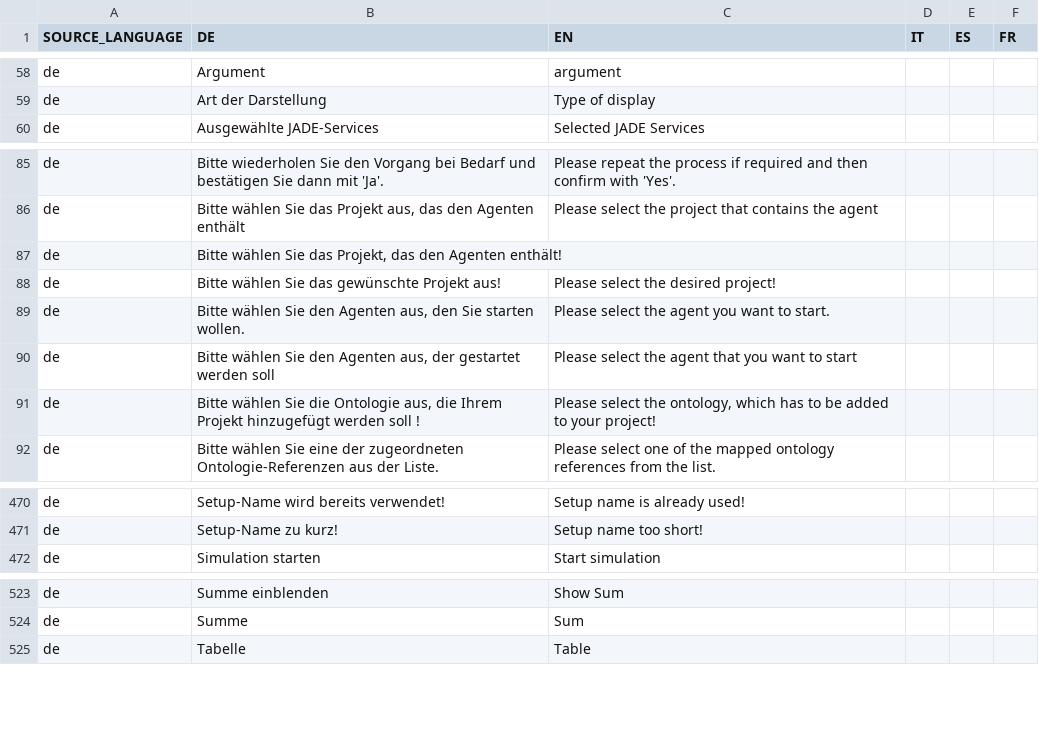
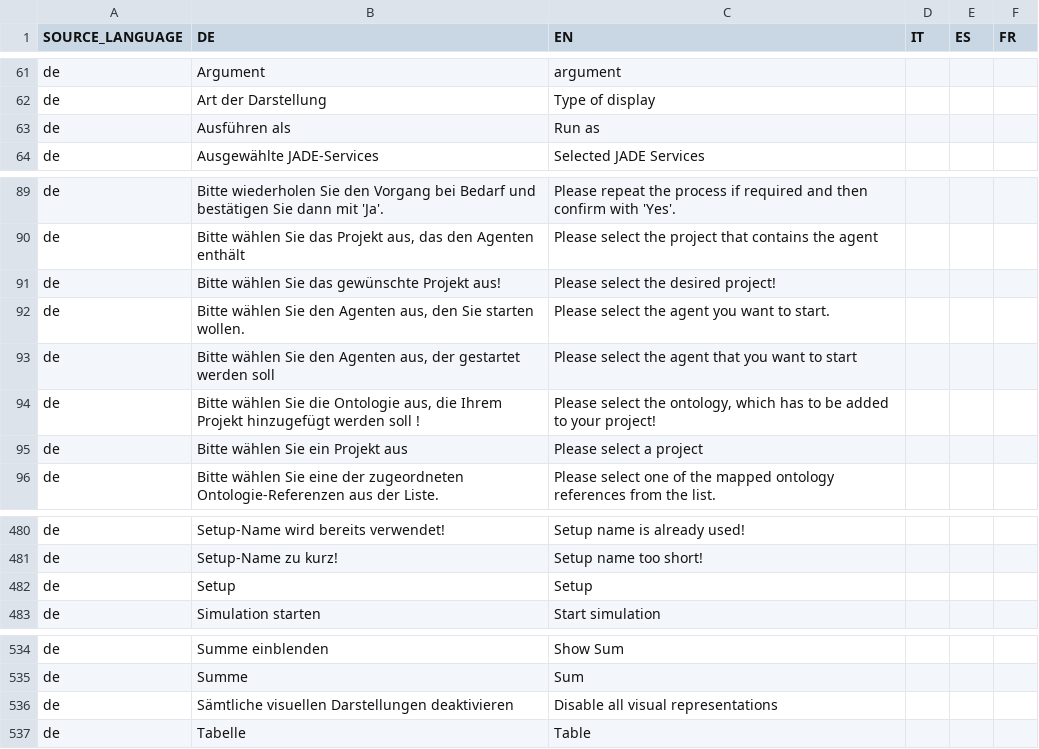
Before and after one commit to EnFlexIT/AgentWorkbench, a CSV file: properties/dictionary.csv, drawn as a sheet; only a part is shown, gaps mark what is left out; the diff covers the shown part only.

Commit message:
Prepared new execution mode for Services and Embedded System Agents (pending)
git-svn-id: svn://project.agent-hygrid.net/agentgui/trunk/AgentGUI@1691 014e83ad-c670-0410-b1a0-9290c87bb784

```diff
--- a/properties/dictionary.csv
+++ b/properties/dictionary.csv
@@ -59,2 +62,3 @@ de;Argument;argument
 de;Art der Darstellung;Type of display;;;
+de;Ausführen als;Run as;;;
 de;Ausgewählte JADE-Services;Selected JADE Services;;;
@@ -86,3 +90,2 @@ de;Bitte wiederholen Sie den Vorgang bei Bedarf und bestätigen Sie dann mit 'Ja
 de;Bitte wählen Sie das Projekt aus, das den Agenten enthält;Please select the project that contains the agent;;;
-de;Bitte wählen Sie das Projekt, das den Agenten enthält!;;;;
 de;Bitte wählen Sie das gewünschte Projekt aus!;Please select the desired project!
@@ -91,2 +94,3 @@ de;Bitte wählen Sie den Agenten aus, der gestartet werden soll;Please select th
 de;Bitte wählen Sie die Ontologie aus, die Ihrem Projekt hinzugefügt werden soll !;Please select the ontology, which has to be added to your project!
+de;Bitte wählen Sie ein Projekt aus;Please select a project;;;
 de;Bitte wählen Sie eine der zugeordneten Ontologie-Referenzen aus der Liste.;Please select one of the mapped ontology references from the list.;;;
@@ -471,2 +481,3 @@ de;Setup-Name wird bereits verwendet!;Setup name is already used!
 de;Setup-Name zu kurz!;Setup name too short!
+de;Setup;Setup;;;
 de;Simulation starten;Start simulation
@@ -524,2 +535,3 @@ de;Summe einblenden;Show Sum ;;;
 de;Summe;Sum;;;
+de;Sämtliche visuellen Darstellungen deaktivieren;Disable all visual representations;;;
 de;Tabelle;Table;;;
```
Also changed, not shown: 11 added rows, 2 removed rows and 4 edited cells elsewhere in this file, 6 other files.
